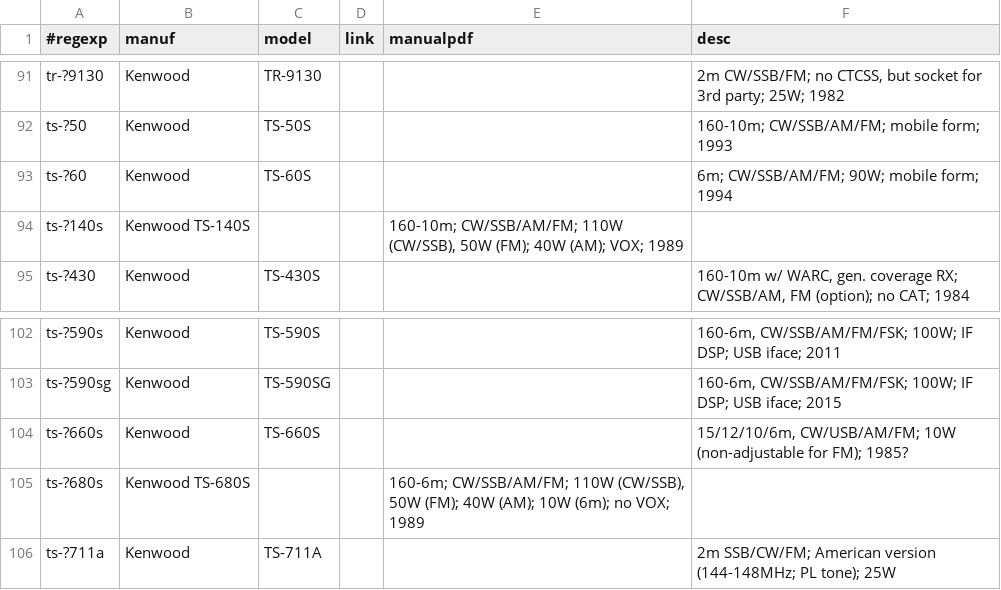
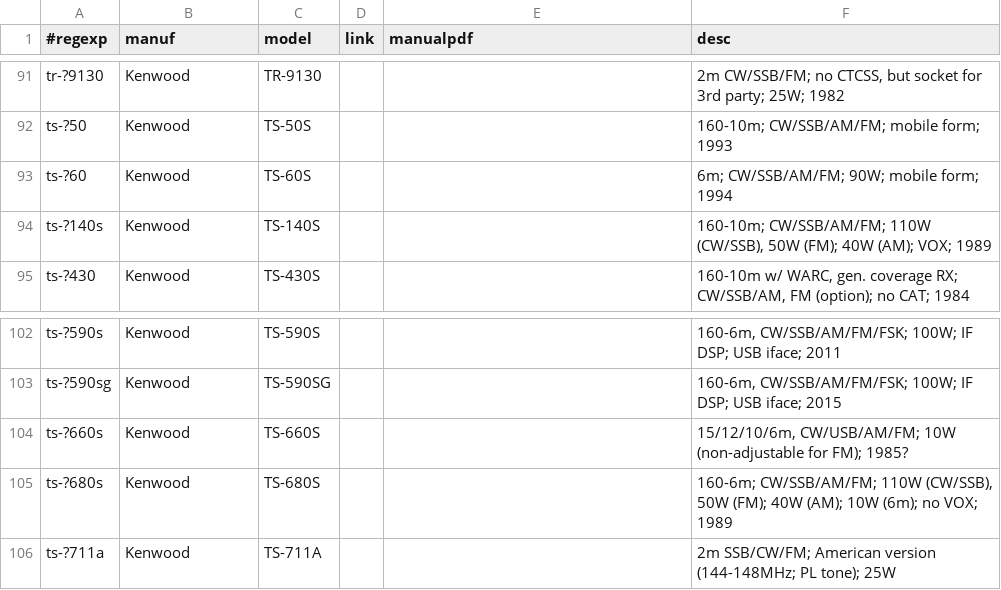
Before and after one commit to molo1134/rigs, a CSV file: rigs.csv, drawn as a sheet; only a part is shown, gaps mark what is left out.

Commit message:
fix feedback via irc

```diff
--- a/rigs.csv
+++ b/rigs.csv
@@ -93,3 +93,3 @@ ts-?50,Kenwood,TS-50S,,,"160-10m; CW/SSB/AM/FM; mobile form; 1993"
 ts-?60,Kenwood,TS-60S,,,"6m; CW/SSB/AM/FM; 90W; mobile form; 1994"
-ts-?140s,Kenwood TS-140S,,,"160-10m; CW/SSB/AM/FM; 110W (CW/SSB), 50W (FM); 40W (AM); VOX; 1989"
+ts-?140s,Kenwood,TS-140S,,,"160-10m; CW/SSB/AM/FM; 110W (CW/SSB), 50W (FM); 40W (AM); VOX; 1989"
 ts-?430,Kenwood,TS-430S,,,"160-10m w/ WARC, gen. coverage RX; CW/SSB/AM, FM (option); no CAT; 1984"
@@ -104,3 +104,3 @@ ts-?590sg,Kenwood,TS-590SG,,,"160-6m, CW/SSB/AM/FM/FSK; 100W; IF DSP; USB iface;
 ts-?660s,Kenwood,TS-660S,,,"15/12/10/6m, CW/USB/AM/FM; 10W (non-adjustable for FM); 1985?"
-ts-?680s,Kenwood TS-680S,,,"160-6m; CW/SSB/AM/FM; 110W (CW/SSB), 50W (FM); 40W (AM); 10W (6m); no VOX; 1989"
+ts-?680s,Kenwood,TS-680S,,,"160-6m; CW/SSB/AM/FM; 110W (CW/SSB), 50W (FM); 40W (AM); 10W (6m); no VOX; 1989"
 ts-?711a,Kenwood,TS-711A,,,"2m SSB/CW/FM; American version (144-148MHz; PL tone); 25W"
```
